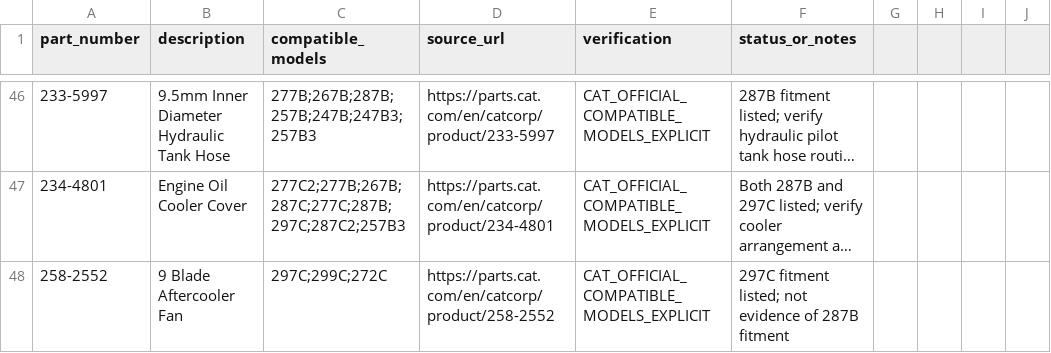
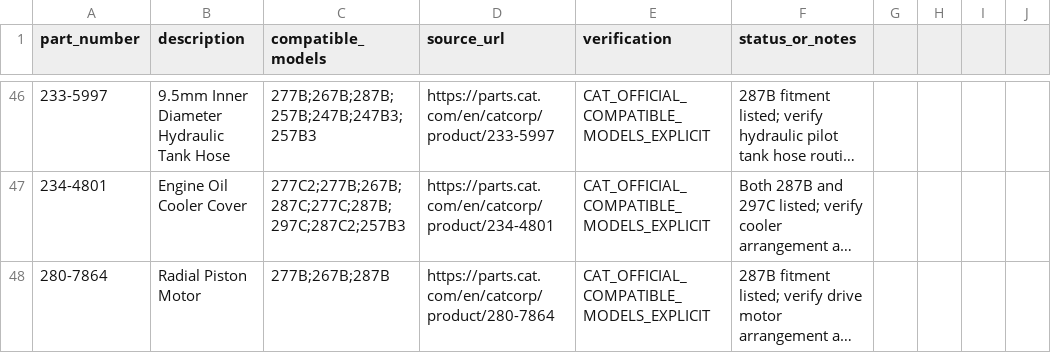
Before and after one commit to saeed860/Amoot-Machine, a CSV file: data/cat-287b-official-parts-verification-2026-11-25.csv, drawn as a sheet; only a part is shown, gaps mark what is left out; the shorter side is filled out with more unchanged rows; long unchanged cells end in …; the diff covers the shown part only; the diff names each change by its address in the sheet, - before the commit and + after, or states it on an @@ line.

Commit message:
catalog: remove 297C-only parts from 287B fitment CSV

```diff
--- a/data/cat-287b-official-parts-verification-2026-11-25.csv
+++ b/data/cat-287b-official-parts-verification-2026-11-25.csv
-row 48: 258-2552 | 9 Blade Aftercooler Fan | 297C;299C;272C | https://parts.cat.com/en/catcorp/product/258-2552 | CAT_OFFICIAL_COMPATIBLE_MODELS_EXPLICIT | 297C fitment listed; not evidence of 287B fitment
```
Also changed, not shown: 4 removed rows elsewhere in this file.
